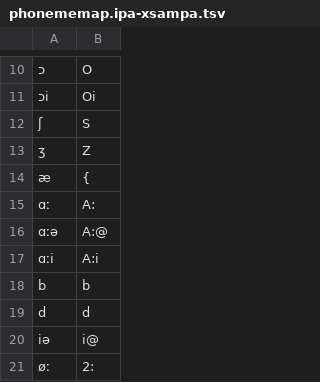
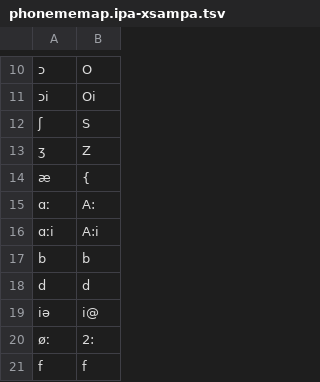
Before and after one commit to NWU-MuST/za_lex, a TSV file: data/phonememap.ipa-xsampa.tsv, drawn as a sheet; only a part is shown, gaps mark what is left out; the shorter side is filled out with more unchanged rows; the diff names each change by its address in the sheet, - before the commit and + after, or states it on an @@ line.

```diff
--- a/data/phonememap.ipa-xsampa.tsv
+++ b/data/phonememap.ipa-xsampa.tsv
-row 16: ɑːə | A:@
```
Also changed, not shown: data/phonememap.ipa-example.tsv, data/phonememap.ipa-hts.tsv, 1 other file.
